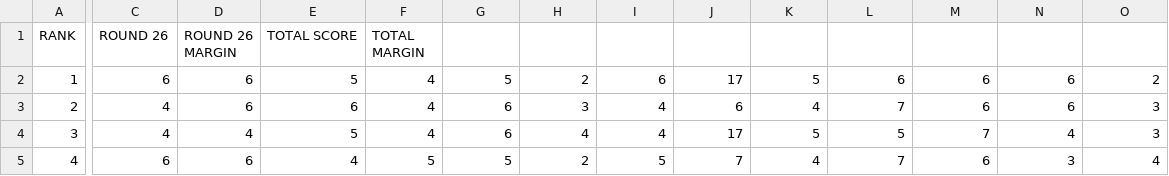
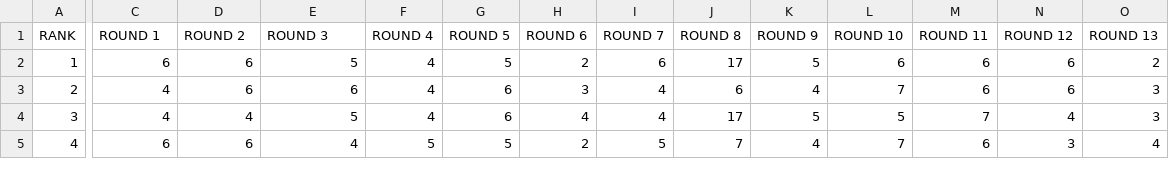
Before and after one commit to Josh-Anderson-Coho/coho-tipping-dashboard, a CSV file: data/competition-Coho Footy Tipping-nrl-26.csv, drawn as a sheet; only a part is shown, gaps mark what is left out; the diff covers the shown part only; the diff names each change by its address in the sheet, - before the commit and + after, or states it on an @@ line.

Commit message:
Add/update tipping data competition-Coho Footy Tipping-nrl-26.csv

```diff
--- a/data/competition-Coho Footy Tipping-nrl-26.csv
+++ b/data/competition-Coho Footy Tipping-nrl-26.csv
-C1: ROUND 26
+C1: ROUND 1
-D1: ROUND 26 MARGIN
+D1: ROUND 2
-E1: TOTAL SCORE
+E1: ROUND 3
-F1: TOTAL MARGIN
+F1: ROUND 4
-G1: (empty)
+G1: ROUND 5
-H1: (empty)
+H1: ROUND 6
-I1: (empty)
+I1: ROUND 7
-J1: (empty)
+J1: ROUND 8
-K1: (empty)
+K1: ROUND 9
-L1: (empty)
+L1: ROUND 10
-M1: (empty)
+M1: ROUND 11
-N1: (empty)
+N1: ROUND 12
-O1: (empty)
+O1: ROUND 13
```
Also changed, not shown: 16 edited cells elsewhere in this file.
